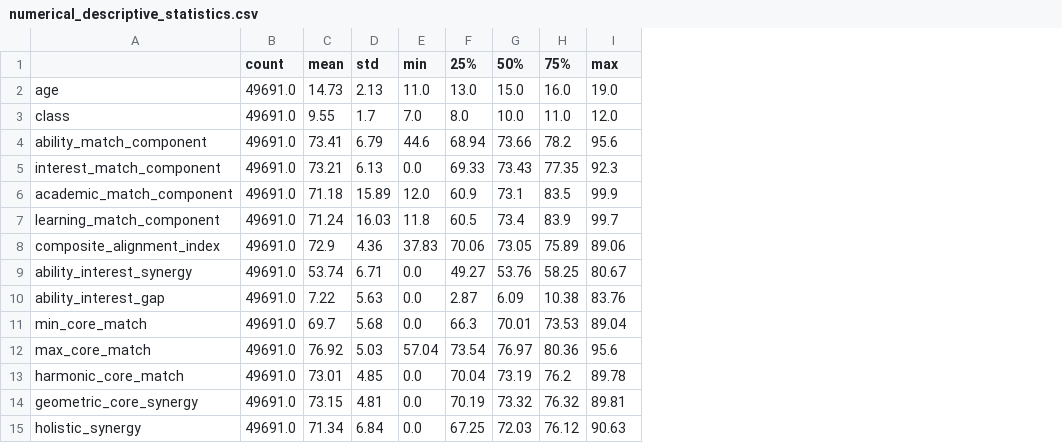
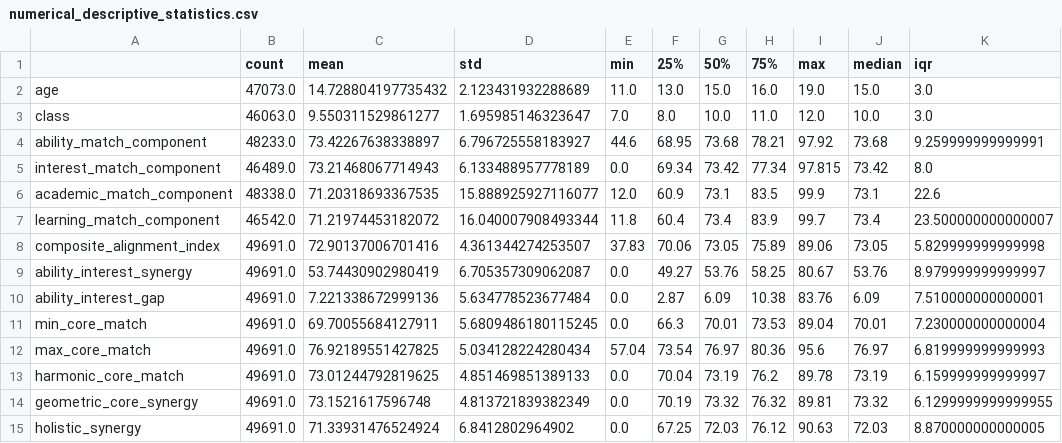
Before and after one commit to AMB-007/Personalized-Career-Recommendation-System-Using-Machine-Learning, a CSV file: Datasets/eda_reports/numerical_descriptive_statistics.csv, drawn as a sheet; removed rows and columns are numbered as before the commit, all else as after; the diff names each change by its address in the sheet, - before the commit and + after, or states it on an @@ line.

Commit message:
docs(eda): update report numerical_descriptive_statistics.csv

```diff
--- a/Datasets/eda_reports/numerical_descriptive_statistics.csv
+++ b/Datasets/eda_reports/numerical_descriptive_statistics.csv
-column C (mean), rows 2-15: 14.73 | 9.55 | 73.41 | 73.21 | 71.18 | 71.24 | 72.9 | 53.74 | 7.22 | 69.7 | 76.92 | 73.01 | 73.15 | 71.34
-column D (std), rows 2-15: 2.13 | 1.7 | 6.79 | 6.13 | 15.89 | 16.03 | 4.36 | 6.71 | 5.63 | 5.68 | 5.03 | 4.85 | 4.81 | 6.84
+column C (mean), rows 2-15: 14.728804197735432 | 9.550311529861277 | 73.42267638338897 | 73.21468067714943 | 71.20318693367535 | 71.21974453182072 | 72.90137006701416 | 53.74430902980419 | 7.221338672999136 | 69.70055684127911 | 76.92189551427825 | 73.01244792819625 | 73.1521617596748 | 71.33931476524924
+column D (std), rows 2-15: 2.123431932288689 | 1.695985146323647 | 6.796725558183927 | 6.133488957778189 | 15.888925927116077 | 16.040007908493344 | 4.361344274253507 | 6.705357309062087 | 5.634778523677484 | 5.6809486180115245 | 5.034128224280434 | 4.851469851389133 | 4.813721839382349 | 6.8412802964902
+column J (median), rows 2-15: 15.0 | 10.0 | 73.68 | 73.42 | 73.1 | 73.4 | 73.05 | 53.76 | 6.09 | 70.01 | 76.97 | 73.19 | 73.32 | 72.03
+column K (iqr), rows 2-15: 3.0 | 3.0 | 9.259999999999991 | 8.0 | 22.6 | 23.500000000000007 | 5.829999999999998 | 8.979999999999997 | 7.510000000000001 | 7.230000000000004 | 6.819999999999993 | 6.159999999999997 | 6.1299999999999955 | 8.870000000000005
-B2 (count): 49691.0
+B2 (count): 47073.0
-B3 (count): 49691.0
+B3 (count): 46063.0
-B4 (count): 49691.0
+B4 (count): 48233.0
-F4 (25%): 68.94
+F4 (25%): 68.95
-G4 (50%): 73.66
+G4 (50%): 73.68
-H4 (75%): 78.2
+H4 (75%): 78.21
-I4 (max): 95.6
+I4 (max): 97.92
-B5 (count): 49691.0
+B5 (count): 46489.0
-F5 (25%): 69.33
+F5 (25%): 69.34
-G5 (50%): 73.43
+G5 (50%): 73.42
-H5 (75%): 77.35
+H5 (75%): 77.34
-I5 (max): 92.3
+I5 (max): 97.815
-B6 (count): 49691.0
+B6 (count): 48338.0
-B7 (count): 49691.0
+B7 (count): 46542.0
-F7 (25%): 60.5
+F7 (25%): 60.4
```
